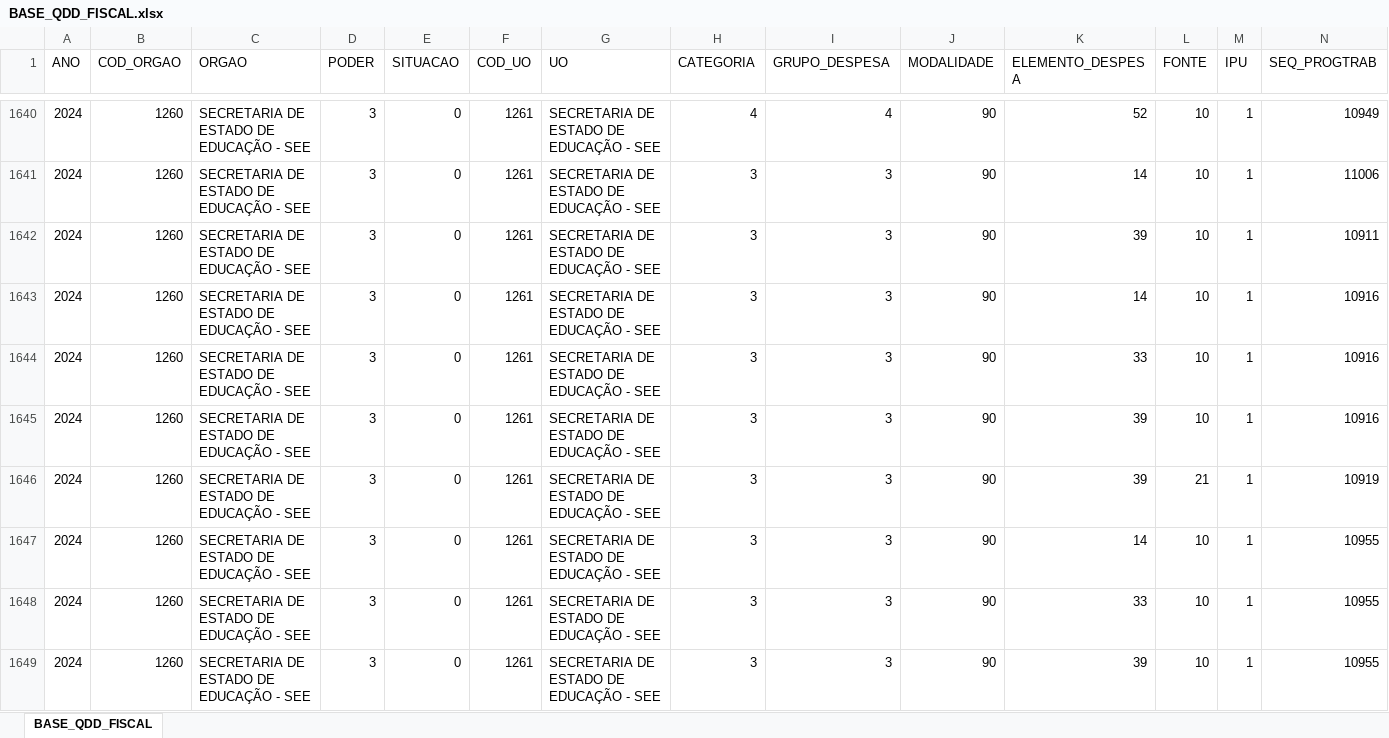
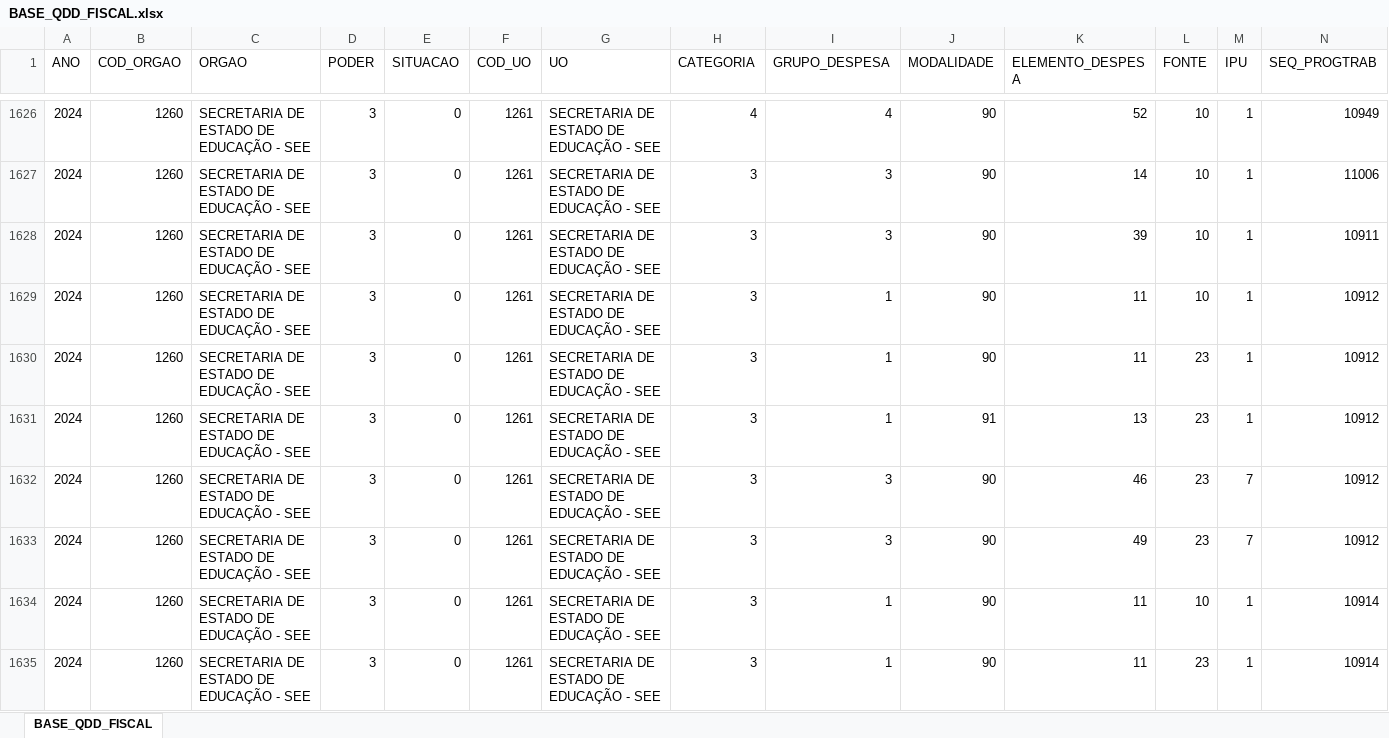
Before and after one commit to splor-mg/volumes-loa, an Excel workbook: bancos/SISOR/BASE_QDD_FISCAL.xlsx, sheet BASE_QDD_FISCAL, drawn as a sheet; only a part is shown, gaps mark what is left out; the shorter side is filled out with more unchanged rows; values as stored, in another font and other column widths than the file's, no borders; rows hold the shown columns only; the diff covers the shown part only; the diff names each change by its address in the sheet, - before the commit and + after, or states it on an @@ line.

```diff
--- a/bancos/SISOR/BASE_QDD_FISCAL.xlsx (sheet BASE_QDD_FISCAL)
+++ b/bancos/SISOR/BASE_QDD_FISCAL.xlsx (sheet BASE_QDD_FISCAL)
+row 1629: 2024 | 1260 | SECRETARIA DE ESTADO DE EDUCAÇÃO - SEE | 3 | 0 | 1261 | SECRETARIA DE ESTADO DE EDUCAÇÃO - SEE | 3 | 1 | 90 | 11 | 10 | 1 | 10912
+row 1630: 2024 | 1260 | SECRETARIA DE ESTADO DE EDUCAÇÃO - SEE | 3 | 0 | 1261 | SECRETARIA DE ESTADO DE EDUCAÇÃO - SEE | 3 | 1 | 90 | 11 | 23 | 1 | 10912
+row 1631: 2024 | 1260 | SECRETARIA DE ESTADO DE EDUCAÇÃO - SEE | 3 | 0 | 1261 | SECRETARIA DE ESTADO DE EDUCAÇÃO - SEE | 3 | 1 | 91 | 13 | 23 | 1 | 10912
+row 1632: 2024 | 1260 | SECRETARIA DE ESTADO DE EDUCAÇÃO - SEE | 3 | 0 | 1261 | SECRETARIA DE ESTADO DE EDUCAÇÃO - SEE | 3 | 3 | 90 | 46 | 23 | 7 | 10912
+row 1633: 2024 | 1260 | SECRETARIA DE ESTADO DE EDUCAÇÃO - SEE | 3 | 0 | 1261 | SECRETARIA DE ESTADO DE EDUCAÇÃO - SEE | 3 | 3 | 90 | 49 | 23 | 7 | 10912
+row 1634: 2024 | 1260 | SECRETARIA DE ESTADO DE EDUCAÇÃO - SEE | 3 | 0 | 1261 | SECRETARIA DE ESTADO DE EDUCAÇÃO - SEE | 3 | 1 | 90 | 11 | 10 | 1 | 10914
+row 1635: 2024 | 1260 | SECRETARIA DE ESTADO DE EDUCAÇÃO - SEE | 3 | 0 | 1261 | SECRETARIA DE ESTADO DE EDUCAÇÃO - SEE | 3 | 1 | 90 | 11 | 23 | 1 | 10914
```
Also changed, not shown: 7 added rows, 14 removed rows and 6 edited cells elsewhere in this sheet, bancos/SISOR/BASE_CATEGORIA_PESSOAL.xlsx, bancos/SISOR/BASE_DETALHAMENTO_OBRAS.xlsx, 30 other files.
